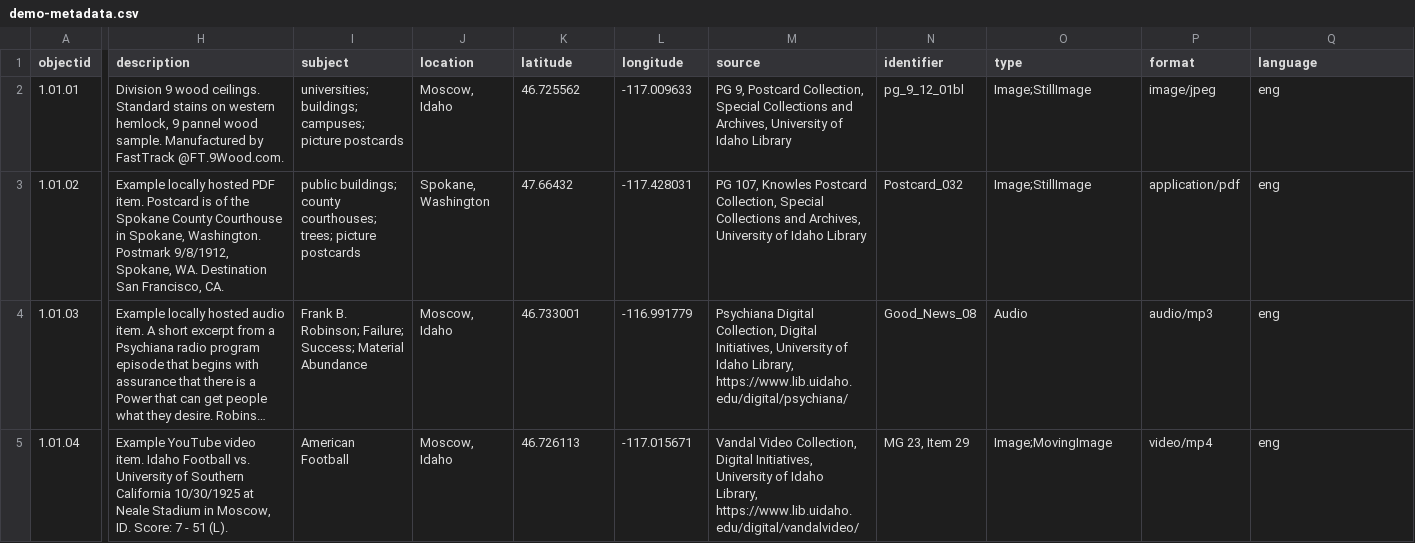
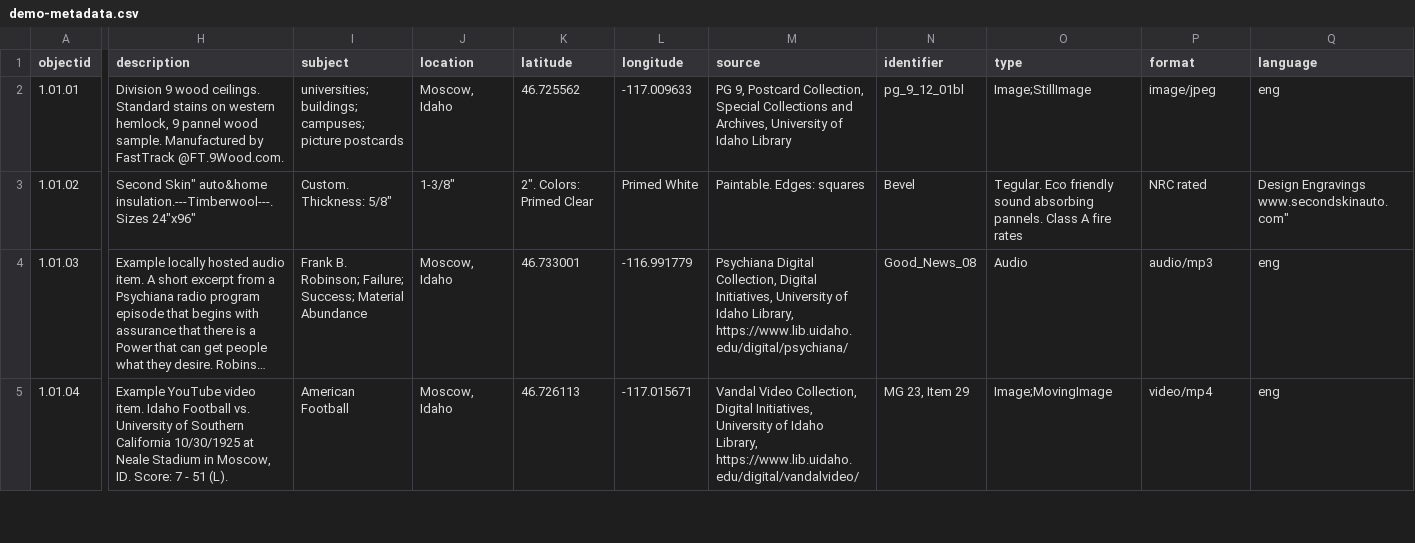
Before and after one commit to envd-ucb/dem, a CSV file: _data/demo-metadata.csv, drawn as a sheet; only a part is shown, gaps mark what is left out; long unchanged cells end in …; the diff covers the shown part only; the diff names each change by its address in the sheet, - before the commit and + after, or states it on an @@ line.

Commit message:
Update demo-metadata.csv
changed L3, description column

```diff
--- a/_data/demo-metadata.csv
+++ b/_data/demo-metadata.csv
-H3 (description): Example locally hosted PDF item. Postcard is of the Spokane County Courthouse in Spokane, Washington. Postmark 9/8/1912, Spokane, WA. Destination San Francisco, CA.
+H3 (description): Second Skin" auto&home insulation.---Timberwool---. Sizes 24"x96"
-I3 (subject): public buildings; county courthouses; trees; picture postcards
+I3 (subject): Custom. Thickness: 5/8"
-J3 (location): Spokane, Washington
+J3 (location): 1-3/8"
-K3 (latitude): 47.66432
+K3 (latitude): 2". Colors: Primed Clear
-L3 (longitude): -117.428031
+L3 (longitude): Primed White
-M3 (source): PG 107, Knowles Postcard Collection, Special Collections and Archives, University of Idaho Library
+M3 (source): Paintable. Edges: squares
-N3 (identifier): Postcard_032
+N3 (identifier): Bevel
-O3 (type): Image;StillImage
+O3 (type): Tegular. Eco friendly sound absorbing pannels. Class A fire rates
-P3 (format): application/pdf
+P3 (format): NRC rated
-Q3 (language): eng
+Q3 (language): Design Engravings www.secondskinauto.com"
```
Also changed, not shown: 11 edited cells elsewhere in this file.
